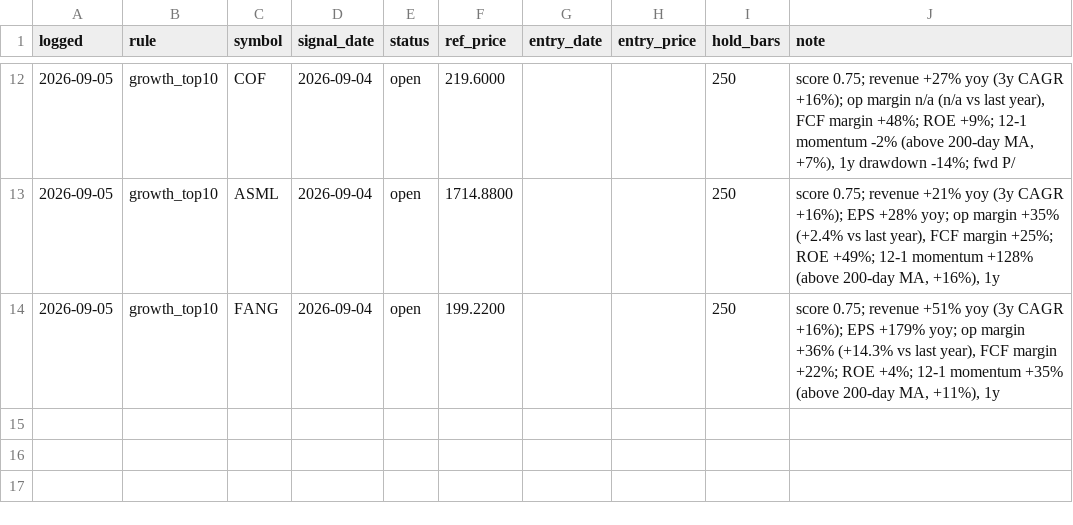
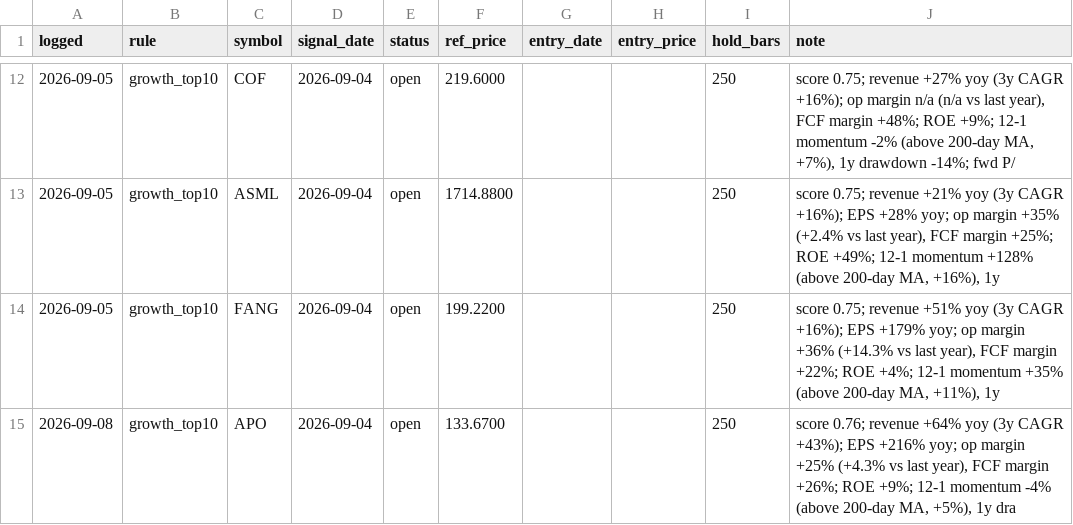
Before and after one commit to OrenRachamim/AlgoVision, a CSV file: journal/signals.csv, drawn as a sheet; only a part is shown, gaps mark what is left out.

```diff
--- a/journal/signals.csv
+++ b/journal/signals.csv
@@ -14 +14,2 @@ logged,rule,symbol,signal_date,status,ref_price,entry_date,entry_price,hold_bars
 2026-09-05,growth_top10,FANG,2026-09-04,open,199.2200,,,250,"score 0.75; revenue +51% yoy (3y CAGR +16%); EPS +179% yoy; op margin +36% (+14.3% vs last year), FCF margin +22%; ROE +4%; 12-1 momentum +35% (above 200-day MA, +11%), 1y "
+2026-09-08,growth_top10,APO,2026-09-04,open,133.6700,,,250,"score 0.76; revenue +64% yoy (3y CAGR +43%); EPS +216% yoy; op margin +25% (+4.3% vs last year), FCF margin +26%; ROE +9%; 12-1 momentum -4% (above 200-day MA, +5%), 1y dra"
```
Also changed, not shown: journal/mark_to_market.csv, 2 other files.
